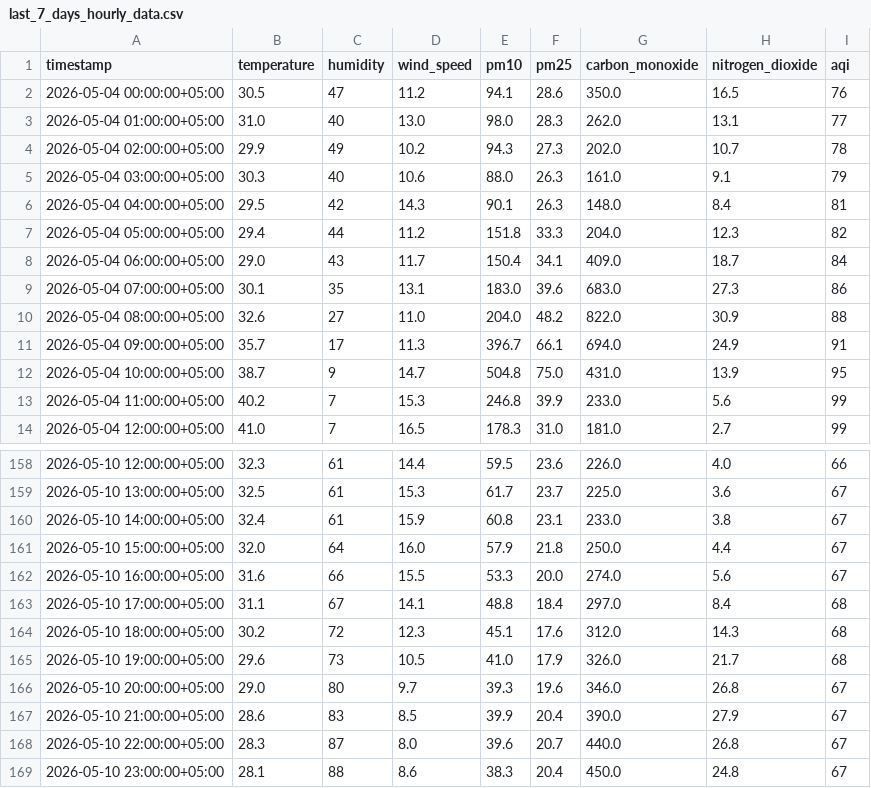
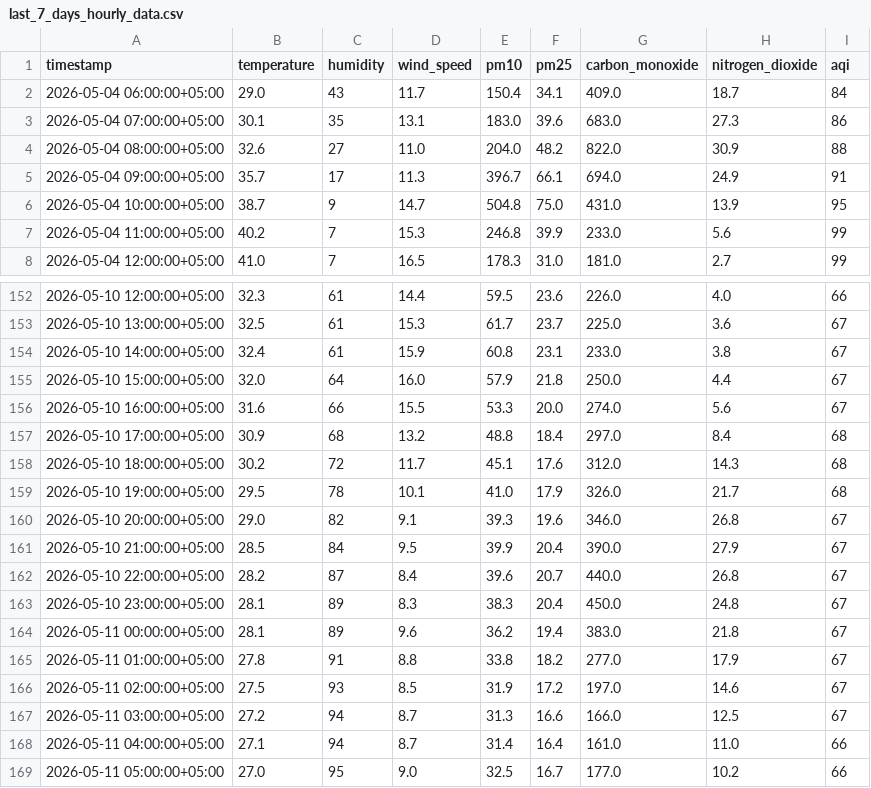
Before and after one commit to Qar-Raz/AQI-Predictor, a CSV file: data/last_7_days_hourly_data.csv, drawn as a sheet; only a part is shown, gaps mark what is left out.

```diff
--- a/data/last_7_days_hourly_data.csv
+++ b/data/last_7_days_hourly_data.csv
@@ -1,8 +1,2 @@
 timestamp,temperature,humidity,wind_speed,pm10,pm25,carbon_monoxide,nitrogen_dioxide,aqi
-2026-05-04 00:00:00+05:00,30.5,47,11.2,94.1,28.6,350.0,16.5,76
-2026-05-04 01:00:00+05:00,31.0,40,13.0,98.0,28.3,262.0,13.1,77
-2026-05-04 02:00:00+05:00,29.9,49,10.2,94.3,27.3,202.0,10.7,78
-2026-05-04 03:00:00+05:00,30.3,40,10.6,88.0,26.3,161.0,9.1,79
-2026-05-04 04:00:00+05:00,29.5,42,14.3,90.1,26.3,148.0,8.4,81
-2026-05-04 05:00:00+05:00,29.4,44,11.2,151.8,33.3,204.0,12.3,82
 2026-05-04 06:00:00+05:00,29.0,43,11.7,150.4,34.1,409.0,18.7,84
@@ -162,8 +156,14 @@ timestamp,temperature,humidity,wind_speed,pm10,pm25,carbon_monoxide,nitrogen_dio
 2026-05-10 16:00:00+05:00,31.6,66,15.5,53.3,20.0,274.0,5.6,67
-2026-05-10 17:00:00+05:00,31.1,67,14.1,48.8,18.4,297.0,8.4,68
-2026-05-10 18:00:00+05:00,30.2,72,12.3,45.1,17.6,312.0,14.3,68
-2026-05-10 19:00:00+05:00,29.6,73,10.5,41.0,17.9,326.0,21.7,68
-2026-05-10 20:00:00+05:00,29.0,80,9.7,39.3,19.6,346.0,26.8,67
-2026-05-10 21:00:00+05:00,28.6,83,8.5,39.9,20.4,390.0,27.9,67
-2026-05-10 22:00:00+05:00,28.3,87,8.0,39.6,20.7,440.0,26.8,67
-2026-05-10 23:00:00+05:00,28.1,88,8.6,38.3,20.4,450.0,24.8,67
+2026-05-10 17:00:00+05:00,30.9,68,13.2,48.8,18.4,297.0,8.4,68
+2026-05-10 18:00:00+05:00,30.2,72,11.7,45.1,17.6,312.0,14.3,68
+2026-05-10 19:00:00+05:00,29.5,78,10.1,41.0,17.9,326.0,21.7,68
+2026-05-10 20:00:00+05:00,29.0,82,9.1,39.3,19.6,346.0,26.8,67
+2026-05-10 21:00:00+05:00,28.5,84,9.5,39.9,20.4,390.0,27.9,67
+2026-05-10 22:00:00+05:00,28.2,87,8.4,39.6,20.7,440.0,26.8,67
+2026-05-10 23:00:00+05:00,28.1,89,8.3,38.3,20.4,450.0,24.8,67
+2026-05-11 00:00:00+05:00,28.1,89,9.6,36.2,19.4,383.0,21.8,67
+2026-05-11 01:00:00+05:00,27.8,91,8.8,33.8,18.2,277.0,17.9,67
+2026-05-11 02:00:00+05:00,27.5,93,8.5,31.9,17.2,197.0,14.6,67
+2026-05-11 03:00:00+05:00,27.2,94,8.7,31.3,16.6,166.0,12.5,67
+2026-05-11 04:00:00+05:00,27.1,94,8.7,31.4,16.4,161.0,11.0,66
+2026-05-11 05:00:00+05:00,27.0,95,9.0,32.5,16.7,177.0,10.2,66
```
Also changed, not shown: data/karachi_daily_data_5_years.csv, data/last_7_days_daily_data.csv.
